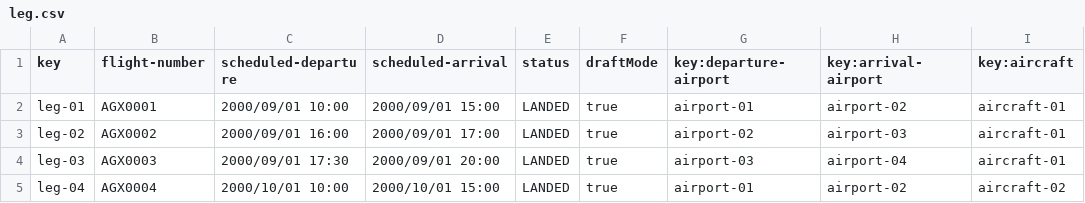
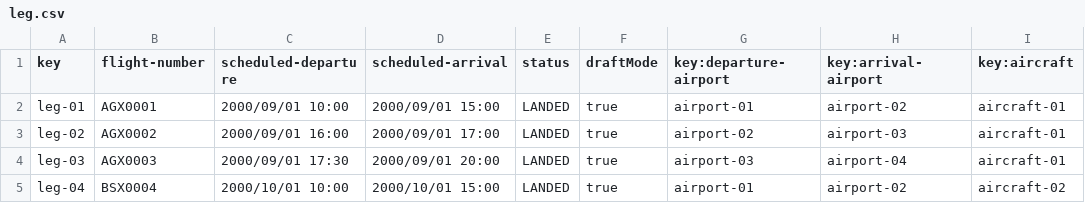
Before and after one commit to cesmarvan/Acme-ANS-C2, a CSV file: src/main/resources/WEB-INF/data/sample/leg.csv, drawn as a sheet; only a part is shown; the diff names each change by its address in the sheet, - before the commit and + after, or states it on an @@ line.

```diff
--- a/src/main/resources/WEB-INF/data/sample/leg.csv
+++ b/src/main/resources/WEB-INF/data/sample/leg.csv
-B5 (flight-number): AGX0004
+B5 (flight-number): BSX0004
```
Also changed, not shown: src/main/resources/WEB-INF/data/sample/aircraft.csv, 21 other files.
